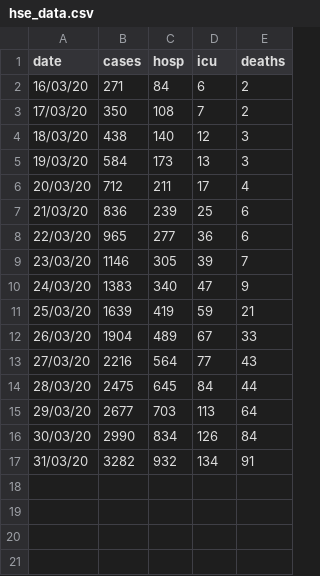
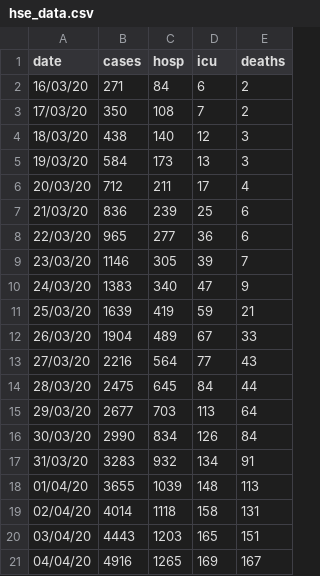
Before and after one commit to shaneoconnell1996/CVSEIRIreland, a CSV file: hse_data.csv, drawn as a sheet.

```diff
--- a/hse_data.csv
+++ b/hse_data.csv
@@ -16,2 +16,6 @@ date,cases,hosp,icu,deaths
 30/03/20,2990,834,126,84
-31/03/20,3282,932,134,91
+31/03/20,3283,932,134,91
+01/04/20,3655,1039,148,113
+02/04/20,4014,1118,158,131
+03/04/20,4443,1203,165,151
+04/04/20,4916,1265,169,167
```
Also changed, not shown: 1 other file.
